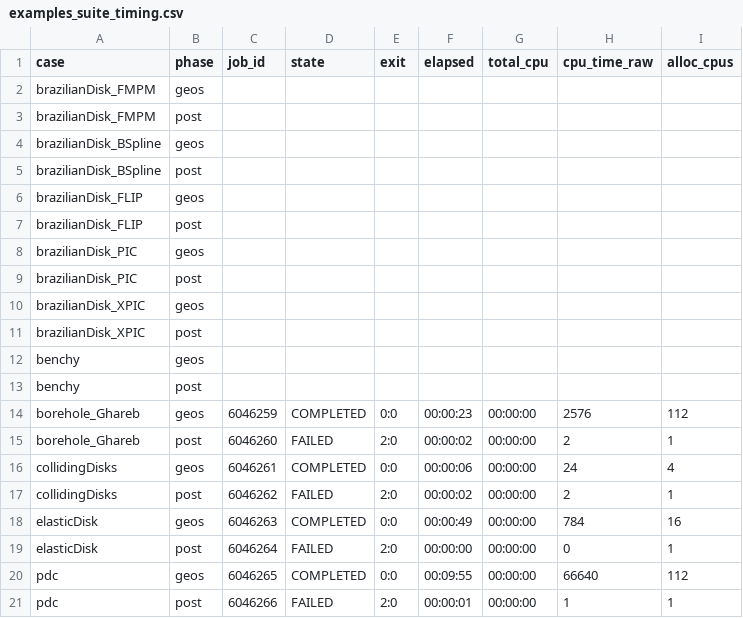
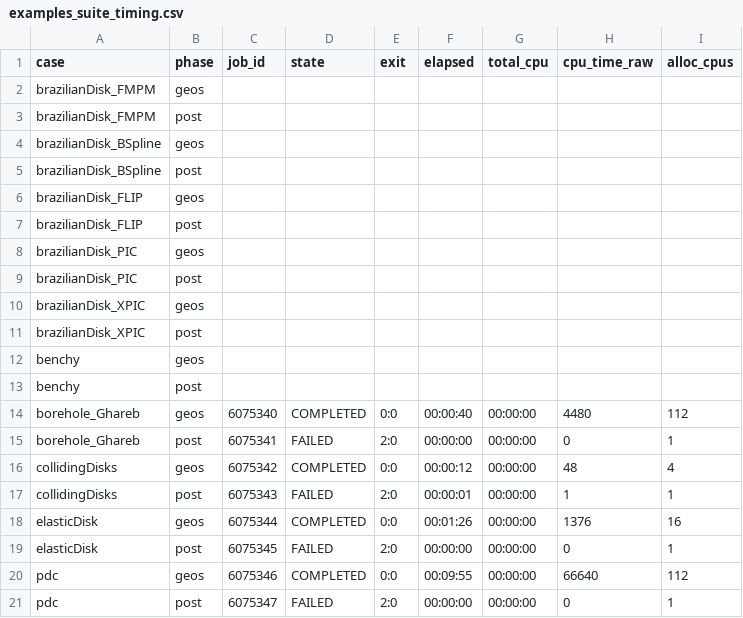
Before and after one commit to GEOS-DEV/GEOS, a CSV file: scripts/preProcessing/materialPointMethodParticleFileWriter/examples/examples_suite_report/examples_suite_timing.csv, drawn as a sheet.

Commit message:
updated schematics for test suite-still needs tons of work

```diff
--- a/scripts/preProcessing/materialPointMethodParticleFileWriter/examples/examples_suite_report/examples_suite_timing.csv
+++ b/scripts/preProcessing/materialPointMethodParticleFileWriter/examples/examples_suite_report/examples_suite_timing.csv
@@ -13,9 +13,9 @@ benchy,geos,,,,,,,
 benchy,post,,,,,,,
-borehole_Ghareb,geos,6046259,COMPLETED,0:0,00:00:23,00:00:00,2576,112
-borehole_Ghareb,post,6046260,FAILED,2:0,00:00:02,00:00:00,2,1
-collidingDisks,geos,6046261,COMPLETED,0:0,00:00:06,00:00:00,24,4
-collidingDisks,post,6046262,FAILED,2:0,00:00:02,00:00:00,2,1
-elasticDisk,geos,6046263,COMPLETED,0:0,00:00:49,00:00:00,784,16
-elasticDisk,post,6046264,FAILED,2:0,00:00:00,00:00:00,0,1
-pdc,geos,6046265,COMPLETED,0:0,00:09:55,00:00:00,66640,112
-pdc,post,6046266,FAILED,2:0,00:00:01,00:00:00,1,1
+borehole_Ghareb,geos,6075340,COMPLETED,0:0,00:00:40,00:00:00,4480,112
+borehole_Ghareb,post,6075341,FAILED,2:0,00:00:00,00:00:00,0,1
+collidingDisks,geos,6075342,COMPLETED,0:0,00:00:12,00:00:00,48,4
+collidingDisks,post,6075343,FAILED,2:0,00:00:01,00:00:00,1,1
+elasticDisk,geos,6075344,COMPLETED,0:0,00:01:26,00:00:00,1376,16
+elasticDisk,post,6075345,FAILED,2:0,00:00:00,00:00:00,0,1
+pdc,geos,6075346,COMPLETED,0:0,00:09:55,00:00:00,66640,112
+pdc,post,6075347,FAILED,2:0,00:00:00,00:00:00,0,1
```
Also changed, not shown: 21 other files.
